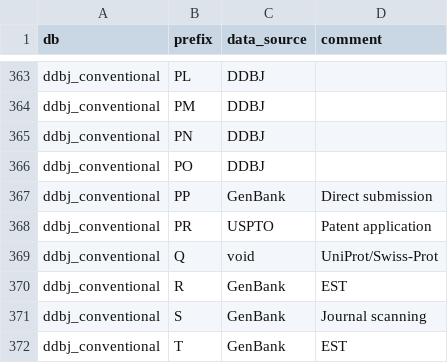
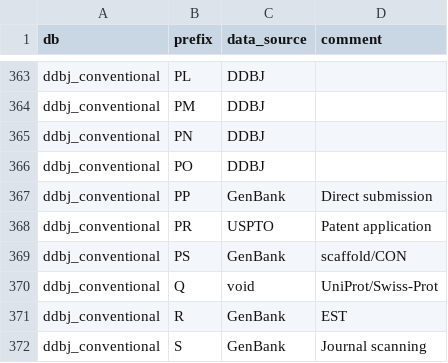
Before and after one commit to ddbj/pub, a TSV file: docs/common/prefix_letter_list.tsv, drawn as a sheet; only a part is shown, gaps mark what is left out; the shorter side is filled out with more unchanged rows.

Commit message:
prefix PS for GenBank CON

```diff
--- a/docs/common/prefix_letter_list.tsv
+++ b/docs/common/prefix_letter_list.tsv
@@ -368,2 +368,3 @@ ddbj_conventional	PP	GenBank	Direct submission
 ddbj_conventional	PR	USPTO	Patent application
+ddbj_conventional	PS	GenBank	scaffold/CON
 ddbj_conventional	Q	void	UniProt/Swiss-Prot
```
